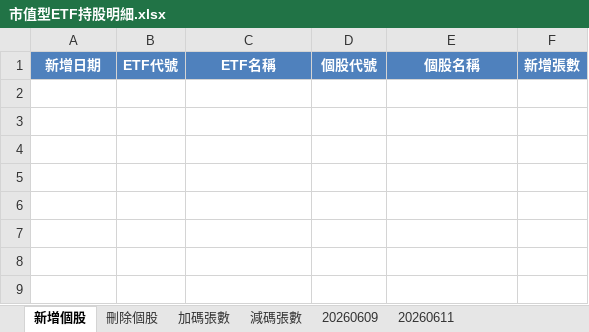
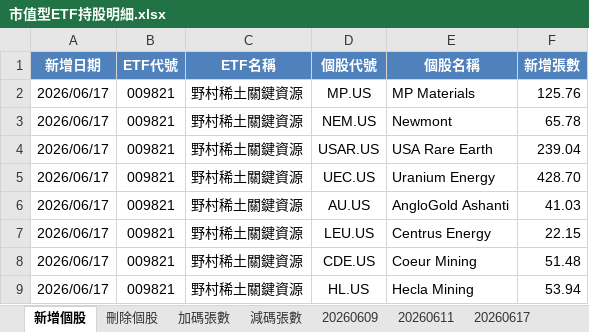
Before and after one commit to kunlongkuo/my-kb, an Excel workbook: wiki/金融投資/市值型ETF持股明細.xlsx, sheet 新增個股, drawn as a sheet; values as stored, in another font and other column widths than the file's, no borders; the diff names each change by its address in the sheet, - before the commit and + after, or states it on an @@ line.

```diff
--- a/wiki/金融投資/市值型ETF持股明細.xlsx (sheet 新增個股)
+++ b/wiki/金融投資/市值型ETF持股明細.xlsx (sheet 新增個股)
+sheet tab: 20260617
+row 2: 2026/06/17 | 009821 | 野村稀土關鍵資源 | MP.US | MP Materials | 125.76
+row 3: 2026/06/17 | 009821 | 野村稀土關鍵資源 | NEM.US | Newmont | 65.78
+row 4: 2026/06/17 | 009821 | 野村稀土關鍵資源 | USAR.US | USA Rare Earth | 239.04
+row 5: 2026/06/17 | 009821 | 野村稀土關鍵資源 | UEC.US | Uranium Energy | 428.70
+row 6: 2026/06/17 | 009821 | 野村稀土關鍵資源 | AU.US | AngloGold Ashanti | 41.03
+row 7: 2026/06/17 | 009821 | 野村稀土關鍵資源 | LEU.US | Centrus Energy | 22.15
+row 8: 2026/06/17 | 009821 | 野村稀土關鍵資源 | CDE.US | Coeur Mining | 51.48
+row 9: 2026/06/17 | 009821 | 野村稀土關鍵資源 | HL.US | Hecla Mining | 53.94
```
Also changed, not shown: sheet 減碼張數, sheet 加碼張數, wiki/金融投資/高股息ETF持股明細.xlsx, 5 other files.
